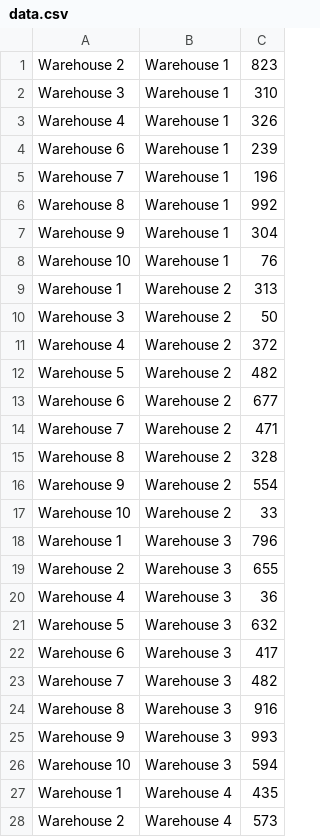
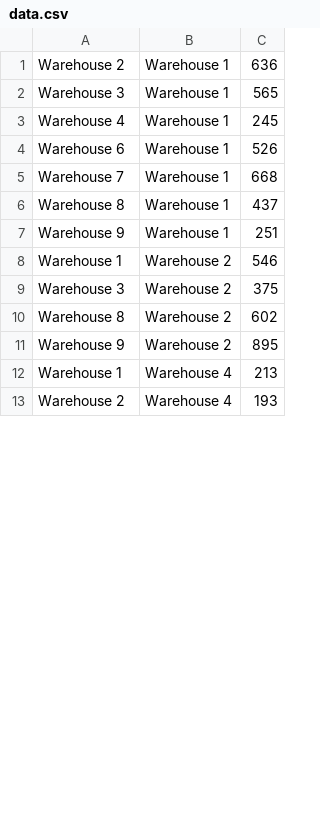
Before and after one commit to iainonline/AI_week_2, a CSV file: data.csv, drawn as a sheet; only a part is shown; the diff covers the shown part only.

Commit message:
working graph and route finding

```diff
--- a/data.csv
+++ b/data.csv
@@ -1,28 +1,13 @@
-Warehouse 2,Warehouse 1,823
-Warehouse 3,Warehouse 1,310
-Warehouse 4,Warehouse 1,326
-Warehouse 6,Warehouse 1,239
-Warehouse 7,Warehouse 1,196
-Warehouse 8,Warehouse 1,992
-Warehouse 9,Warehouse 1,304
-Warehouse 10,Warehouse 1,76
-Warehouse 1,Warehouse 2,313
-Warehouse 3,Warehouse 2,50
-Warehouse 4,Warehouse 2,372
-Warehouse 5,Warehouse 2,482
-Warehouse 6,Warehouse 2,677
-Warehouse 7,Warehouse 2,471
-Warehouse 8,Warehouse 2,328
-Warehouse 9,Warehouse 2,554
-Warehouse 10,Warehouse 2,33
-Warehouse 1,Warehouse 3,796
-Warehouse 2,Warehouse 3,655
-Warehouse 4,Warehouse 3,36
-Warehouse 5,Warehouse 3,632
-Warehouse 6,Warehouse 3,417
-Warehouse 7,Warehouse 3,482
-Warehouse 8,Warehouse 3,916
-Warehouse 9,Warehouse 3,993
-Warehouse 10,Warehouse 3,594
-Warehouse 1,Warehouse 4,435
-Warehouse 2,Warehouse 4,573
+Warehouse 2,Warehouse 1,636
+Warehouse 3,Warehouse 1,565
+Warehouse 4,Warehouse 1,245
+Warehouse 6,Warehouse 1,526
+Warehouse 7,Warehouse 1,668
+Warehouse 8,Warehouse 1,437
+Warehouse 9,Warehouse 1,251
+Warehouse 1,Warehouse 2,546
+Warehouse 3,Warehouse 2,375
+Warehouse 8,Warehouse 2,602
+Warehouse 9,Warehouse 2,895
+Warehouse 1,Warehouse 4,213
+Warehouse 2,Warehouse 4,193
```
Also changed, not shown: 23 removed rows and 25 edited cells elsewhere in this file.
